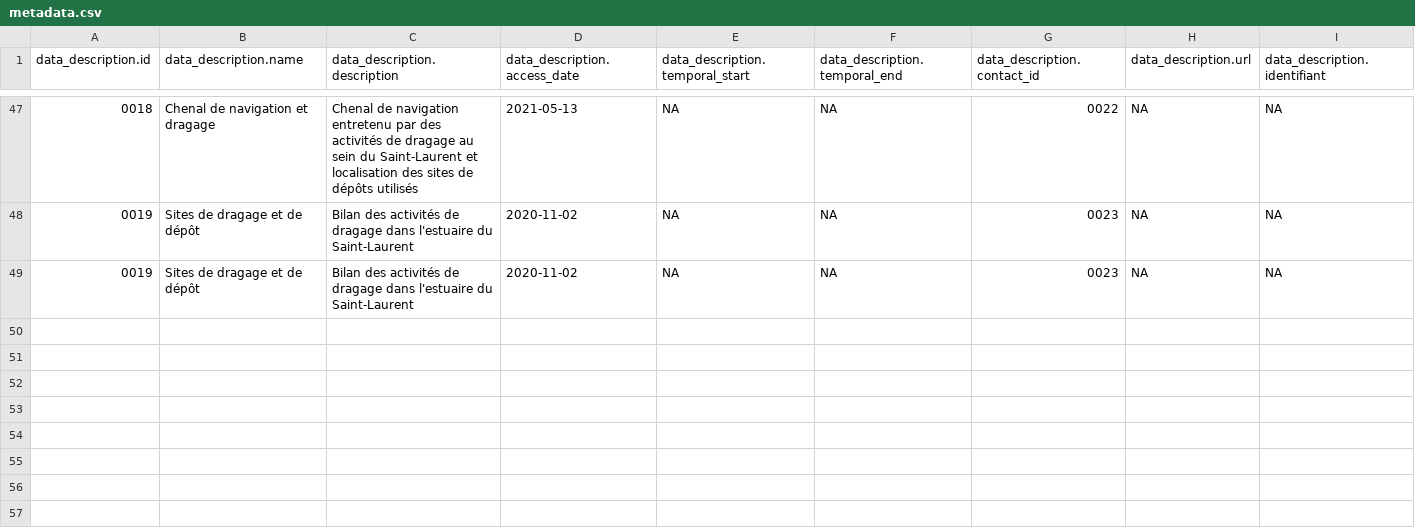
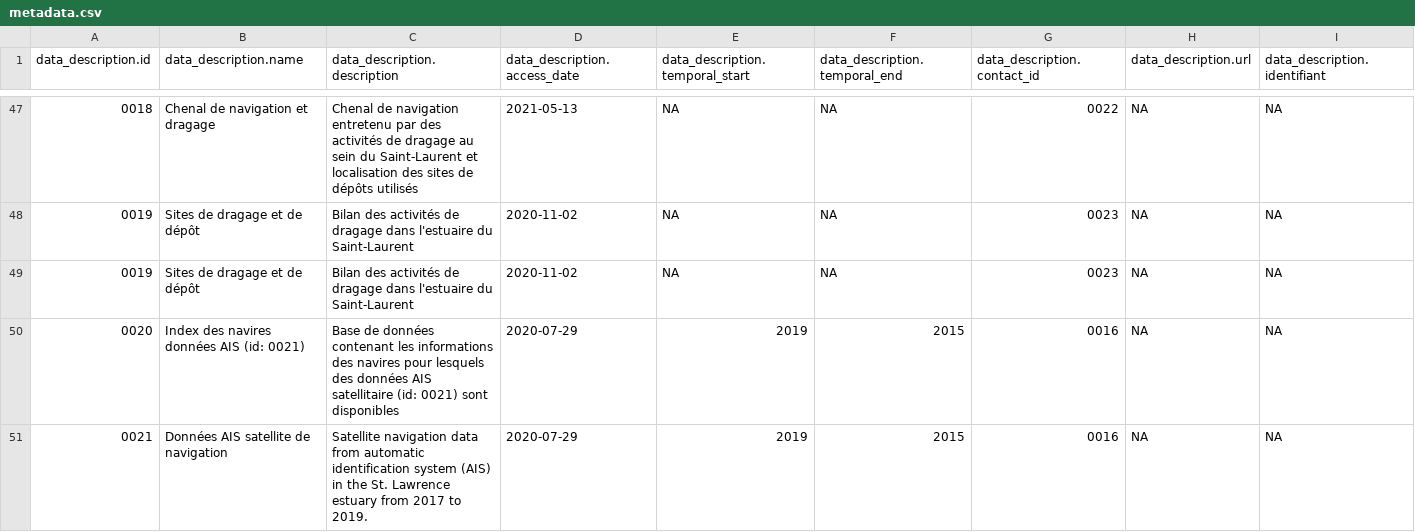
Before and after one commit to EffetsCumulatifsNavigation/ceanav, a CSV file: data/data-metadata/metadata.csv, drawn as a sheet; only a part is shown, gaps mark what is left out; rows hold the shown columns only; the diff names each change by its address in the sheet, - before the commit and + after, or states it on an @@ line.

Commit message:
navigation

```diff
--- a/data/data-metadata/metadata.csv
+++ b/data/data-metadata/metadata.csv
+row 50: 0020 | Index des navires données AIS (id: 0021) | Base de données contenant les informations des navires pour lesquels des données AIS satellitaire (id: 0021) sont disponibles | 2020-07-29 | 2019 | 2015 | 0016 | NA | NA
+row 51: 0021 | Données AIS satellite de navigation | Satellite navigation data from automatic identification system (AIS) in the St. Lawrence estuary from 2017 to 2019. | 2020-07-29 | 2019 | 2015 | 0016 | NA | NA
```
Also changed, not shown: 12 other files.
